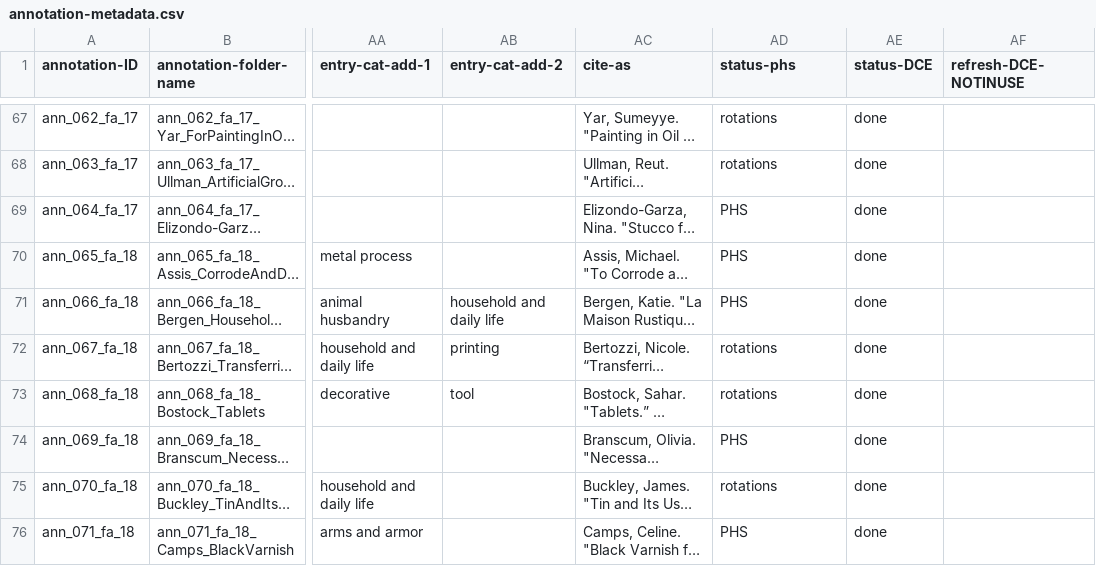
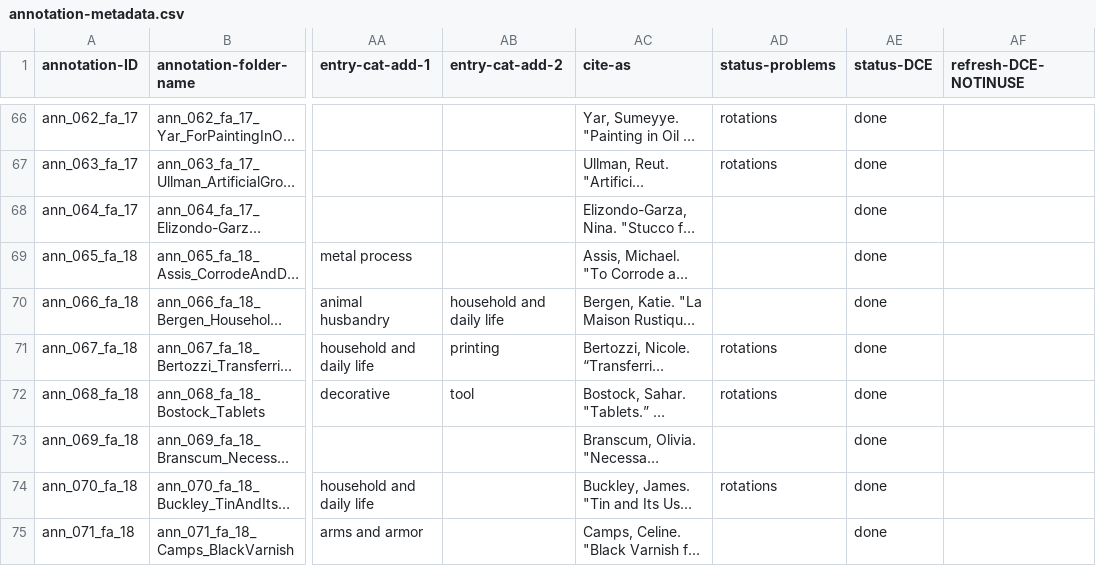
Before and after one commit to cu-mkp/m-k-manuscript-data, a CSV file: metadata/annotation-metadata.csv, drawn as a sheet; only a part is shown, gaps mark what is left out; long unchanged cells end in …; addresses are those after the commit; the diff covers the shown part only; the diff names each change by its address in the sheet, - before the commit and + after, or states it on an @@ line.

```diff
--- a/metadata/annotation-metadata.csv
+++ b/metadata/annotation-metadata.csv
-AD1: status-phs
+AD1: status-problems
-AD68:AD70 (status-problems): PHS
+AD68:AD70 (status-problems): (empty)
-AD73 (status-problems): PHS
+AD73 (status-problems): (empty)
-AD75 (status-problems): PHS
+AD75 (status-problems): (empty)
```
Also changed, not shown: 1 removed row and 51 edited cells elsewhere in this file, metadata/authors.csv.
